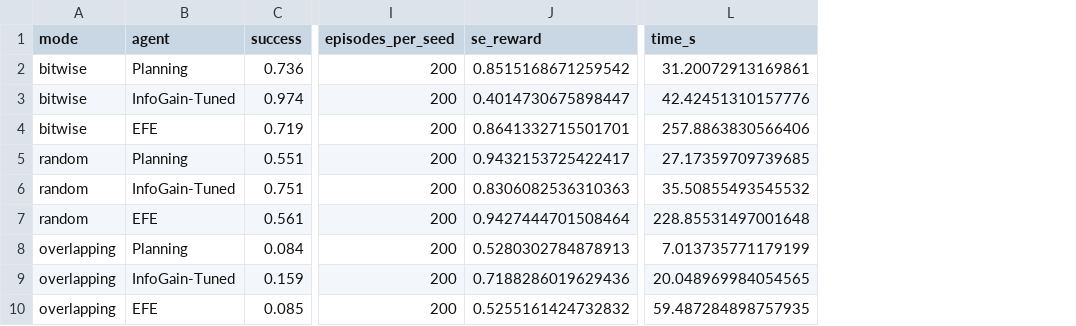
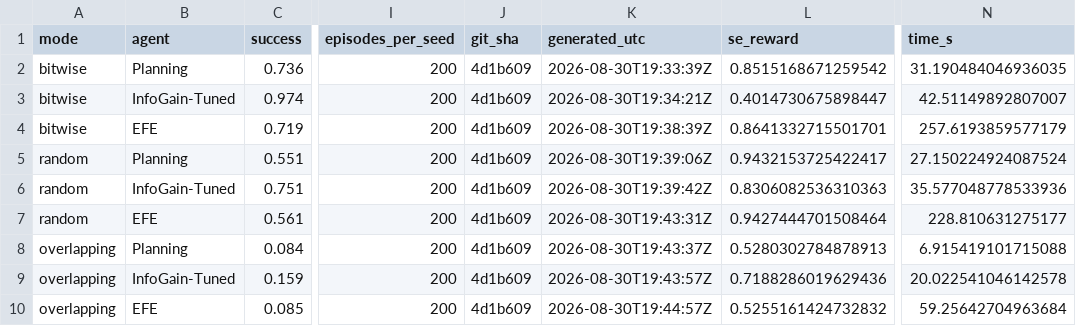
Before and after one commit to PatrickAllenCooper/rho_aif, a CSV file: results/results_partition_sensitivity_6x6.csv, drawn as a sheet; only a part is shown, gaps mark what is left out; addresses are those after the commit; the diff names each change by its address in the sheet, - before the commit and + after, or states it on an @@ line.

```diff
--- a/results/results_partition_sensitivity_6x6.csv
+++ b/results/results_partition_sensitivity_6x6.csv
+column J (git_sha), rows 2-10: all 4d1b609
+column K (generated_utc), rows 2-10: 2026-08-30T19:33:39Z | 2026-08-30T19:34:21Z | 2026-08-30T19:38:39Z | 2026-08-30T19:39:06Z | 2026-08-30T19:39:42Z | 2026-08-30T19:43:31Z | 2026-08-30T19:43:37Z | 2026-08-30T19:43:57Z | 2026-08-30T19:44:57Z
-N2 (time_s): 31.20072913169861
+N2 (time_s): 31.190484046936035
-N3 (time_s): 42.42451310157776
+N3 (time_s): 42.51149892807007
-N4 (time_s): 257.8863830566406
+N4 (time_s): 257.6193859577179
-N5 (time_s): 27.17359709739685
+N5 (time_s): 27.150224924087524
-N6 (time_s): 35.50855493545532
+N6 (time_s): 35.577048778533936
-N7 (time_s): 228.85531497001648
+N7 (time_s): 228.810631275177
-N8 (time_s): 7.013735771179199
+N8 (time_s): 6.915419101715088
-N9 (time_s): 20.048969984054565
+N9 (time_s): 20.022541046142578
-N10 (time_s): 59.487284898757935
+N10 (time_s): 59.25642704963684
```
Also changed, not shown: 5 other files.
